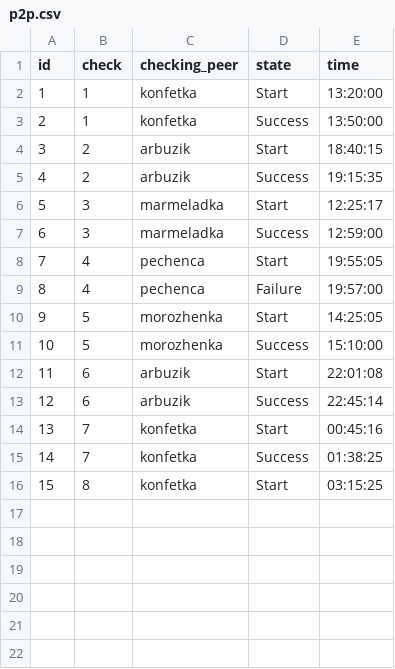
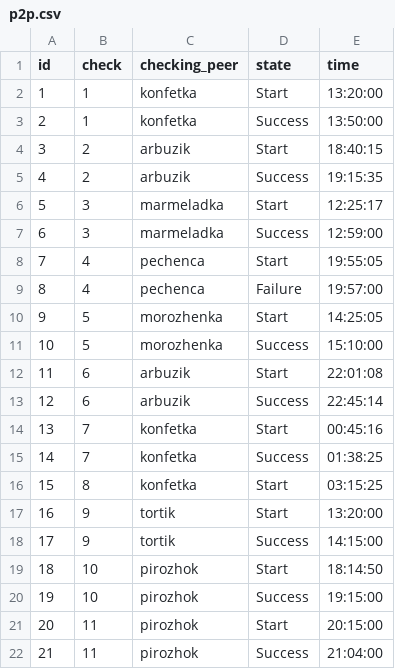
Before and after one commit to AlexeyGordiychenko/scp_info_v1, a CSV file: src/data/p2p.csv, drawn as a sheet.

Commit message:
Add more data to csv

```diff
--- a/src/data/p2p.csv
+++ b/src/data/p2p.csv
@@ -16 +16,7 @@ id,check,checking_peer,state,time
 15,8,konfetka,Start,03:15:25
+16,9,tortik,Start,13:20:00
+17,9,tortik,Success,14:15:00
+18,10,pirozhok,Start,18:14:50
+19,10,pirozhok,Success,19:15:00
+20,11,pirozhok,Start,20:15:00
+21,11,pirozhok,Success,21:04:00
```
Also changed, not shown: src/data/checks.csv, src/data/tasks.csv, 7 other files.
